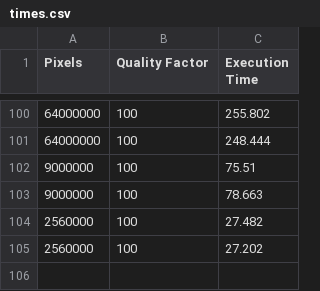
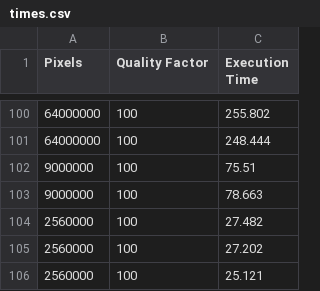
Before and after one commit to BarrySoap/Concurrent-Parallel-Systems, a CSV file: Coursework 2/Multi-Threading/JPEGCompression/times.csv, drawn as a sheet; only a part is shown, gaps mark what is left out; the diff names each change by its address in the sheet, - before the commit and + after, or states it on an @@ line.

```diff
--- a/Coursework 2/Multi-Threading/JPEGCompression/times.csv
+++ b/Coursework 2/Multi-Threading/JPEGCompression/times.csv
+row 106: 2560000 | 100 | 25.121
```
Also changed, not shown: 4 other files.
